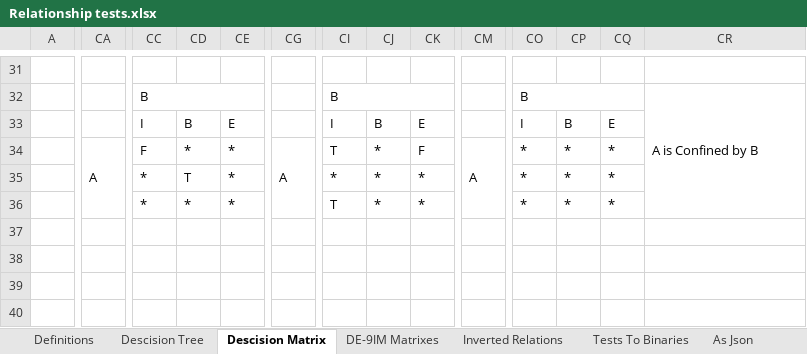
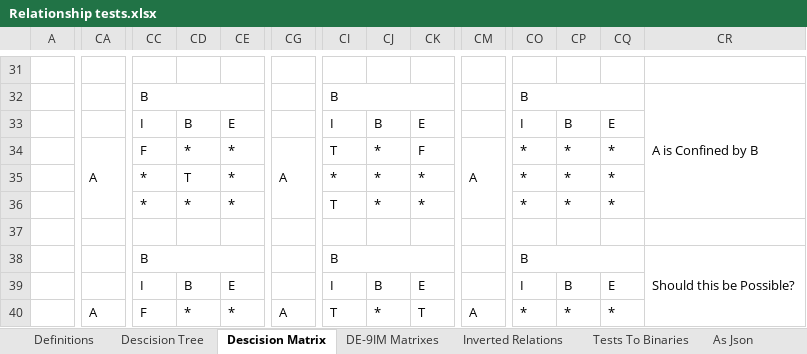
Before and after one commit to GregSal/StructureRelations, an Excel workbook: docs/Relationship tests.xlsx, sheet Descision Matrix, drawn as a sheet; only a part is shown, gaps mark what is left out; values as stored, in another font and other column widths than the file's, no cell formats; table styles not drawn; the diff covers the shown part only; the diff names each change by its address in the sheet, - before the commit and + after, or states it on an @@ line.

Commit message:
Summarized bugs identified via RS.LUNR_Test.dcm

```diff
--- a/docs/Relationship tests.xlsx (sheet Descision Matrix)
+++ b/docs/Relationship tests.xlsx (sheet Descision Matrix)
-CC38: (empty)
+CC38: B
+CC38:CE38 merged
-CI38: (empty)
+CI38: B
+CI38:CK38 merged
-CO38: (empty)
+CO38: B
+CO38:CQ38 merged
-CR38: (empty)
+CR38: Should this be Possible?
+CR38:CR42 merged
-CC39: (empty)
+CC39: I
-CD39: (empty)
+CD39: B
-CE39: (empty)
+CE39: E
-CI39: (empty)
+CI39: I
-CJ39: (empty)
+CJ39: B
-CK39: (empty)
+CK39: E
-CO39: (empty)
+CO39: I
-CP39: (empty)
+CP39: B
-CQ39: (empty)
+CQ39: E
-CA40: (empty)
+CA40: A
+CA40:CA42 merged
-CC40: (empty)
+CC40: F
-CD40: (empty)
+CD40: *
-CE40: (empty)
+CE40: *
-CG40: (empty)
+CG40: A
+CG40:CG42 merged
-CI40: (empty)
+CI40: T
-CJ40: (empty)
+CJ40: *
-CK40: (empty)
+CK40: T
-CM40: (empty)
+CM40: A
+CM40:CM42 merged
-CO40: (empty)
+CO40: *
-CP40: (empty)
+CP40: *
-CQ40: (empty)
+CQ40: *
```
Also changed, not shown: 28 edited cells elsewhere in this sheet, sheet Descision Tree, cell formats, 1 other file.
